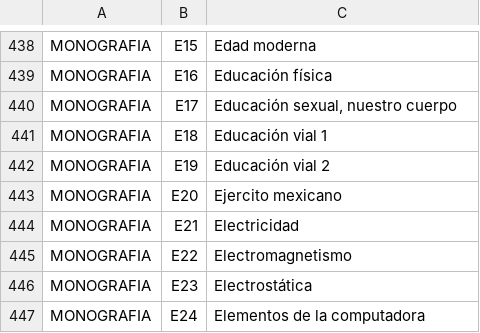
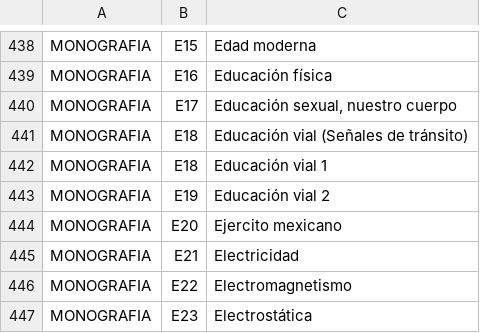
Before and after one commit to saulaxel/managerfias, a CSV file: database/grafias.csv, drawn as a sheet; only a part is shown, gaps mark what is left out; the shorter side is filled out with more unchanged rows; the diff names each change by its address in the sheet, - before the commit and + after, or states it on an @@ line.

Commit message:
Anotación Educación vial

```diff
--- a/database/grafias.csv
+++ b/database/grafias.csv
+row 441: MONOGRAFIA | E18 | Educación vial (Señales de tránsito)
```
